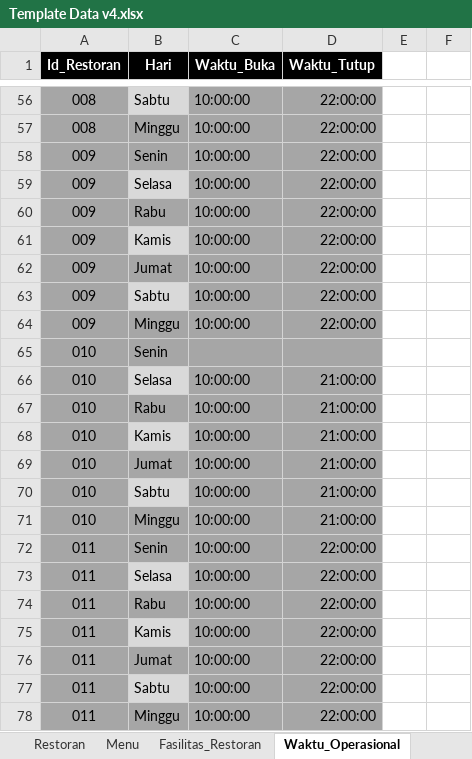
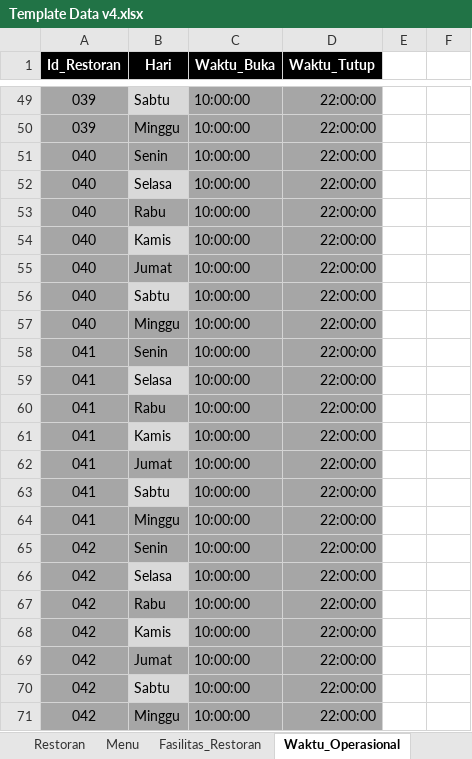
Before and after one commit to claraind/B07-MargoFoodies, an Excel workbook: Template Data v4.xlsx, sheet Waktu_Operasional, drawn as a sheet; only a part is shown, gaps mark what is left out; values as stored, in another font and other column widths than the file's, no borders; removed rows and columns are numbered as before the commit, all else as after; the diff covers the shown part only; the diff names each change by its address in the sheet, - before the commit and + after, or states it on an @@ line.

```diff
--- a/Template Data v4.xlsx (sheet Waktu_Operasional)
+++ b/Template Data v4.xlsx (sheet Waktu_Operasional)
-A49:A50 (Id_Restoran): 008
+A49:A50 (Id_Restoran): 039
-A51:A57 (Id_Restoran): 009
+A51:A57 (Id_Restoran): 040
-row 65: 010 | Senin
+row 58: 041 | Senin | 10:00:00 | 22:00:00
-A59:A64 (Id_Restoran): 010
+A59:A64 (Id_Restoran): 041
-D59:D64 (Waktu_Tutup): 21:00:00
+D59:D64 (Waktu_Tutup): 22:00:00
-A65:A71 (Id_Restoran): 011
+A65:A71 (Id_Restoran): 042
```
Also changed, not shown: 7 removed rows and 58 edited cells elsewhere in this sheet, sheet Fasilitas_Restoran, sheet Restoran.
